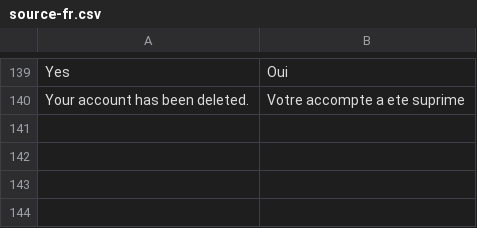
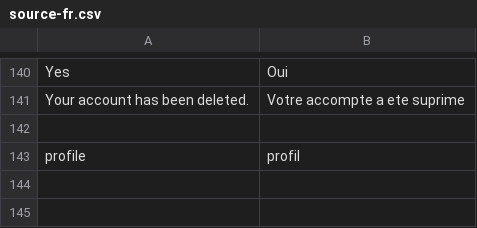
Before and after one commit to Weej1/foofind, a CSV file: application/lang/source-fr.csv, drawn as a sheet; only a part is shown, gaps mark what is left out; addresses are those after the commit; the diff covers the shown part only; the diff names each change by its address in the sheet, - before the commit and + after, or states it on an @@ line.

```diff
--- a/application/lang/source-fr.csv
+++ b/application/lang/source-fr.csv
-row 143: (empty)
+row 143: profile | profil
```
Also changed, not shown: 4 added rows, 3 removed rows and 9 edited cells elsewhere in this file, application/lang/source-zh.csv.
